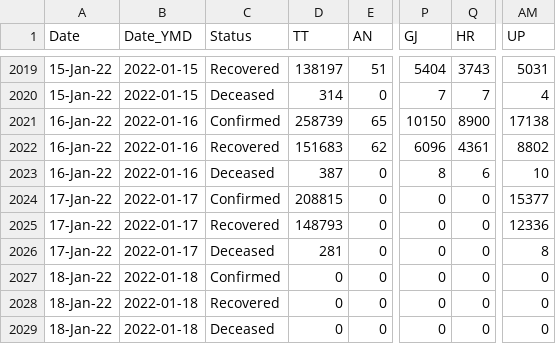
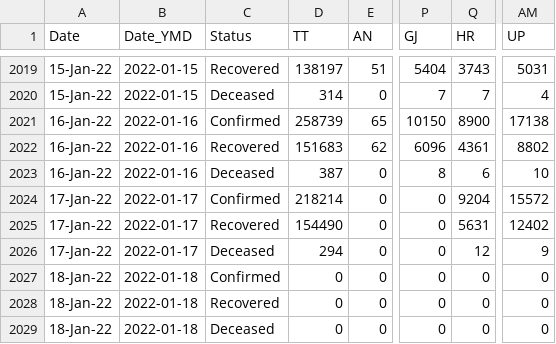
Before and after one commit to abhiramr/covid19bharat_data, a CSV file: csv/latest/state_wise_daily.csv, drawn as a sheet; only a part is shown, gaps mark what is left out; the diff names each change by its address in the sheet, - before the commit and + after, or states it on an @@ line.

```diff
--- a/csv/latest/state_wise_daily.csv
+++ b/csv/latest/state_wise_daily.csv
-D2024 (TT): 208815
+D2024 (TT): 218214
-Q2024 (HR): 0
+Q2024 (HR): 9204
-AM2024 (UP): 15377
+AM2024 (UP): 15572
-D2025 (TT): 148793
+D2025 (TT): 154490
-Q2025 (HR): 0
+Q2025 (HR): 5631
-AM2025 (UP): 12336
+AM2025 (UP): 12402
-D2026 (TT): 281
+D2026 (TT): 294
-Q2026 (HR): 0
+Q2026 (HR): 12
-AM2026 (UP): 8
+AM2026 (UP): 9
```
Also changed, not shown: csv/latest/district_wise.csv, csv/latest/state_wise.csv, 13 other files.
